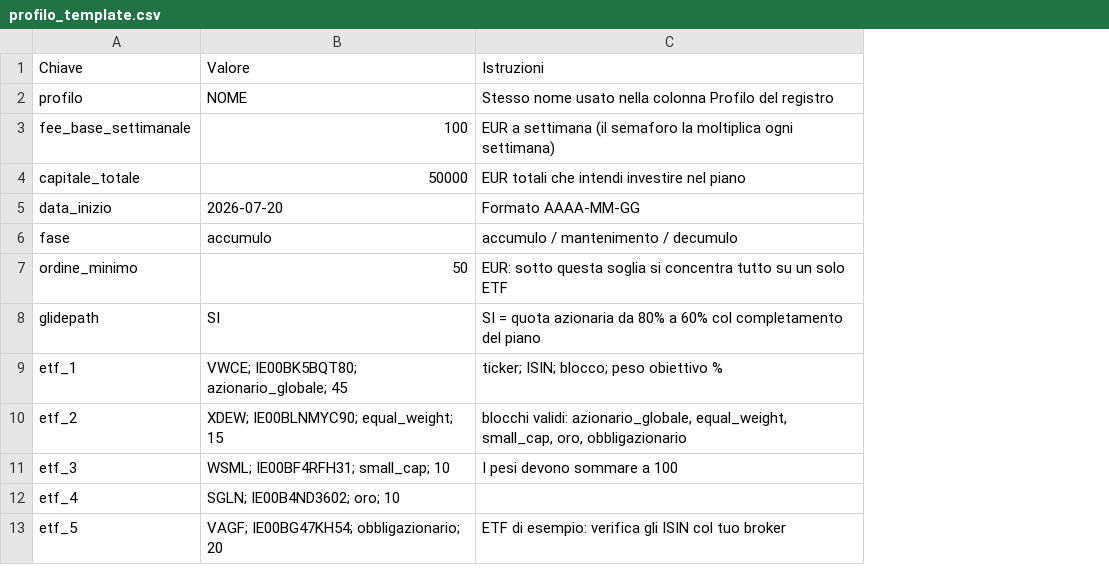
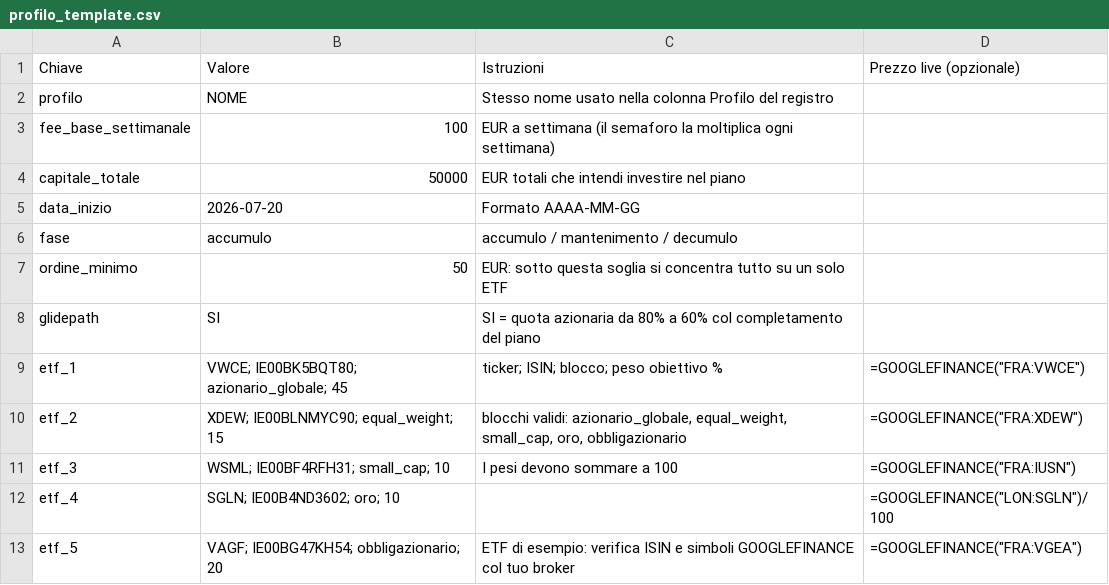
Before and after one commit to teosoft1974/SEMAFORO, a CSV file: templates/profilo_template.csv, drawn as a sheet; the diff names each change by its address in the sheet, - before the commit and + after, or states it on an @@ line.

```diff
--- a/templates/profilo_template.csv
+++ b/templates/profilo_template.csv
+column D (Prezzo live (opzionale)), rows 9-13: =GOOGLEFINANCE("FRA:VWCE") | =GOOGLEFINANCE("FRA:XDEW") | =GOOGLEFINANCE("FRA:IUSN") | =GOOGLEFINANCE("LON:SGLN")/100 | =GOOGLEFINANCE("FRA:VGEA")
-C13 (Istruzioni): …esempio: verifica gli ISIN col tuo…
+C13 (Istruzioni): …esempio: verifica ISIN e simboli GOOGLEFINANCE col tuo…
```
Also changed, not shown: 2 other files.
